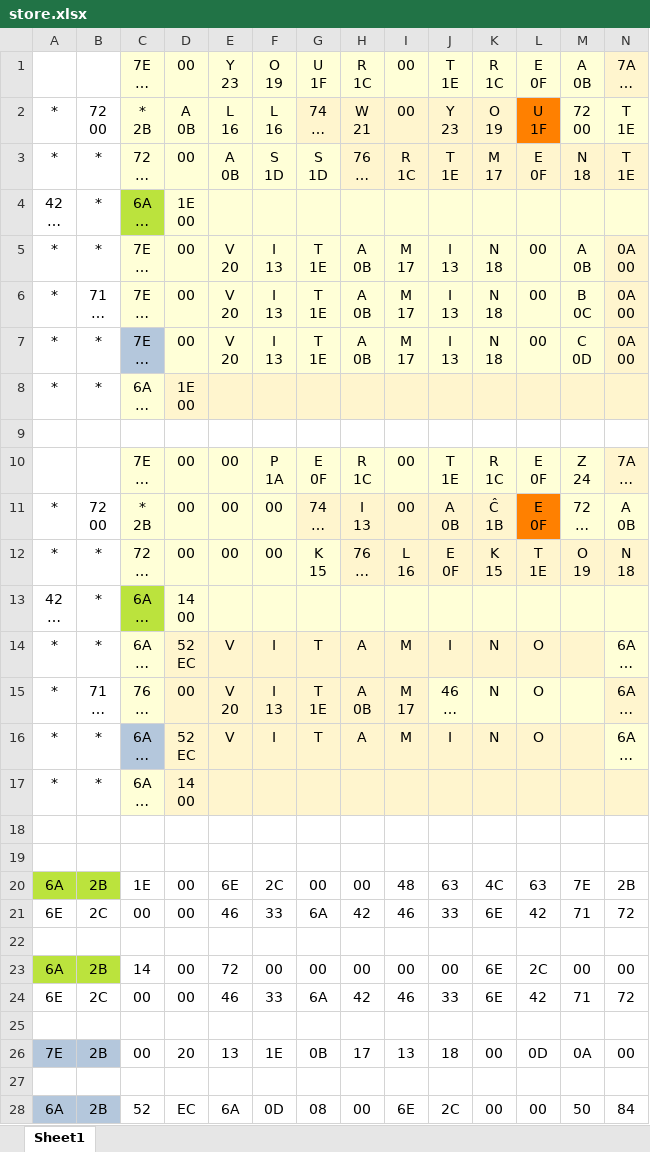
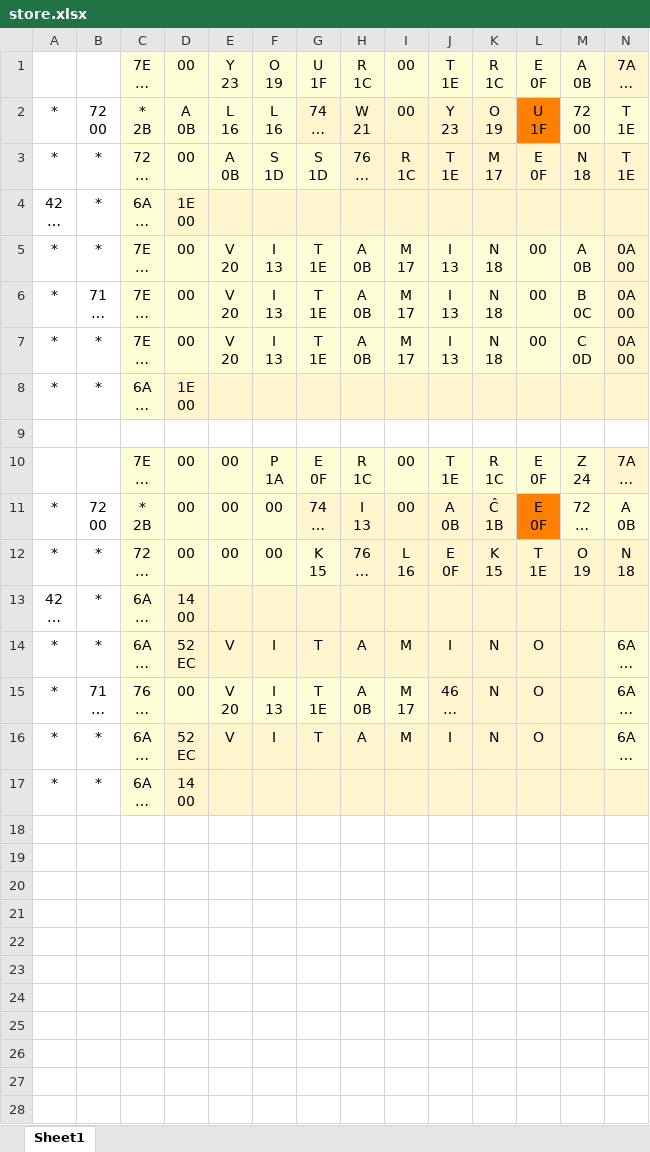
Before and after one commit to tboronczyk/aboyandhisblob, an Excel workbook: text/store.xlsx, sheet Sheet1, drawn as a sheet; only a part is shown; long unchanged cells end in …; values as stored, in another font and other column widths than the file's, no borders; rows hold the shown columns only; the diff names each change by its address in the sheet, - before the commit and + after, or states it on an @@ line.

Commit message:
update store text planning

```diff
--- a/text/store.xlsx (sheet Sheet1)
+++ b/text/store.xlsx (sheet Sheet1)
-C4 fill: #BBE33D
+C4 fill: #FFFFD7
-C7 fill: #B4C7DC
+C7 fill: #FFFFD7
-C13 fill: #BBE33D
+C13 fill: #FFFFD7
-C16 fill: #B4C7DC
+C16 fill: #FFFFD7
-row 18: (empty)
-row 19: (empty)
-row 20: 6A | 2B | 1E | 00 | 6E | 2C | 00 | 00 | 48 | 63 | 4C | 63 | 7E | 2B
-row 21: 6E | 2C | 00 | 00 | 46 | 33 | 6A | 42 | 46 | 33 | 6E | 42 | 71 | 72
-row 22: (empty)
-row 23: 6A | 2B | 14 | 00 | 72 | 00 | 00 | 00 | 00 | 00 | 6E | 2C | 00 | 00
-row 24: 6E | 2C | 00 | 00 | 46 | 33 | 6A | 42 | 46 | 33 | 6E | 42 | 71 | 72
-row 25: (empty)
-row 26: 7E | 2B | 00 | 20 | 13 | 1E | 0B | 17 | 13 | 18 | 00 | 0D | 0A | 00
-row 27: (empty)
-row 28: 6A | 2B | 52 | EC | 6A | 0D | 08 | 00 | 6E | 2C | 00 | 00 | 50 | 84
```
